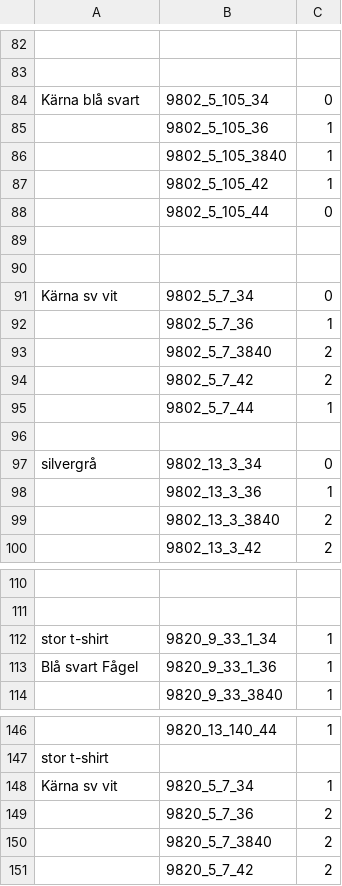
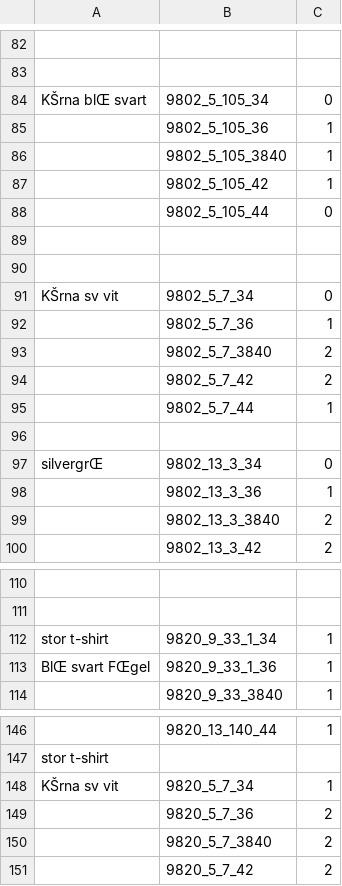
Before and after one commit to palletorsson/vb, a CSV file: vamlingbolaget/modeller.csv, drawn as a sheet; only a part is shown, gaps mark what is left out; the diff covers the shown part only; the diff names each change by its address in the sheet, - before the commit and + after, or states it on an @@ line.

```diff
--- a/vamlingbolaget/modeller.csv
+++ b/vamlingbolaget/modeller.csv
-A84: Kärna blå svart
+A84: KŠrna blŒ svart
-A91: Kärna sv vit
+A91: KŠrna sv vit
-A97: silvergrå
+A97: silvergrŒ
-A113: Blå svart Fågel
+A113: BlŒ svart FŒgel
-A148: Kärna sv vit
+A148: KŠrna sv vit
```
Also changed, not shown: 16 edited cells elsewhere in this file.
